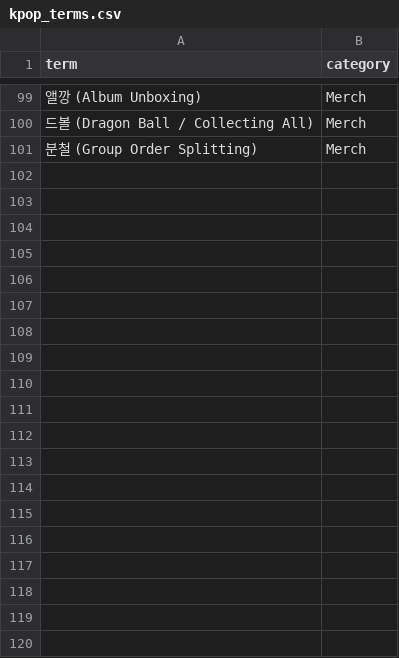
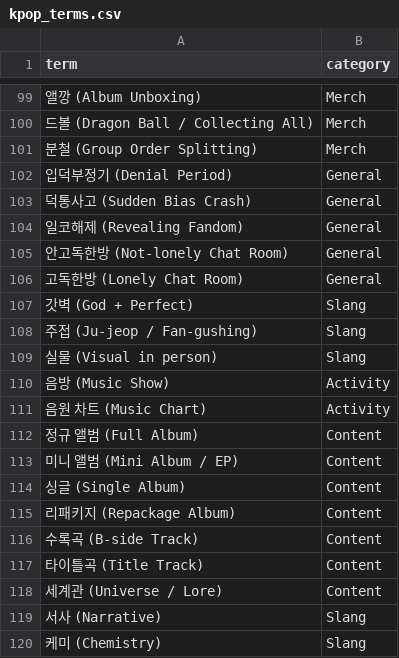
Before and after one commit to starful/nomujoa, a CSV file: data/raw/kpop_terms.csv, drawn as a sheet; only a part is shown, gaps mark what is left out; the diff covers the shown part only; the diff names each change by its address in the sheet, - before the commit and + after, or states it on an @@ line.

Commit message:
update contents

```diff
--- a/data/raw/kpop_terms.csv
+++ b/data/raw/kpop_terms.csv
+row 102: 입덕부정기 (Denial Period) | General
+row 103: 덕통사고 (Sudden Bias Crash) | General
+row 104: 일코해제 (Revealing Fandom) | General
+row 105: 안고독한방 (Not-lonely Chat Room) | General
+row 106: 고독한방 (Lonely Chat Room) | General
+row 107: 갓벽 (God + Perfect) | Slang
+row 108: 주접 (Ju-jeop / Fan-gushing) | Slang
+row 109: 실물 (Visual in person) | Slang
+row 110: 음방 (Music Show) | Activity
+row 111: 음원 차트 (Music Chart) | Activity
+row 112: 정규 앨범 (Full Album) | Content
+row 113: 미니 앨범 (Mini Album / EP) | Content
+row 114: 싱글 (Single Album) | Content
+row 115: 리패키지 (Repackage Album) | Content
+row 116: 수록곡 (B-side Track) | Content
+row 117: 타이틀곡 (Title Track) | Content
+row 118: 세계관 (Universe / Lore) | Content
+row 119: 서사 (Narrative) | Slang
+row 120: 케미 (Chemistry) | Slang
```
Also changed, not shown: 81 added rows elsewhere in this file, data/raw/group_master.csv, 4 other files.
